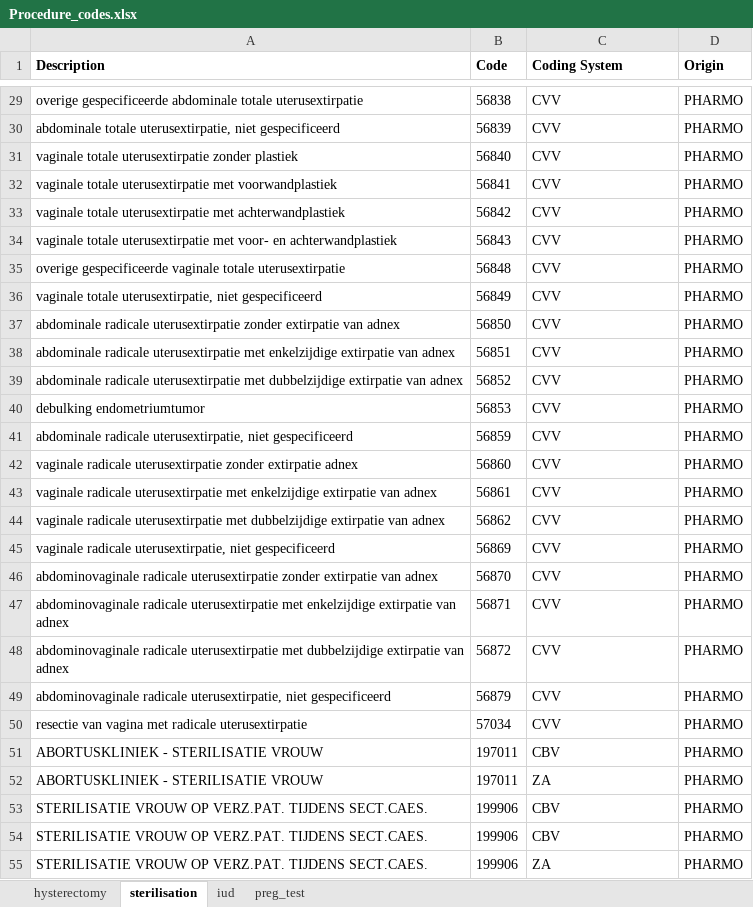
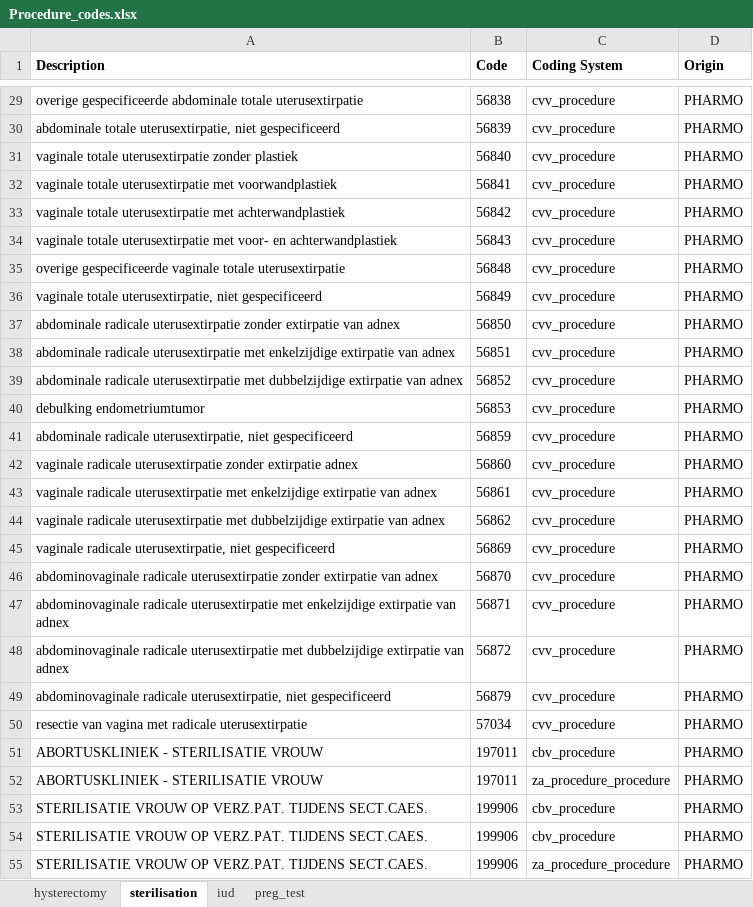
Before and after one commit to madziag/LOT4STUDIES, an Excel workbook: DEVELOPMENT/LOT4_scripts/p_steps/CodeLists/Procedure_codes.xlsx, sheet sterilisation, drawn as a sheet; only a part is shown, gaps mark what is left out; values as stored, in another font and other column widths than the file's, no borders; the diff covers the shown part only; the diff names each change by its address in the sheet, - before the commit and + after, or states it on an @@ line.

```diff
--- a/DEVELOPMENT/LOT4_scripts/p_steps/CodeLists/Procedure_codes.xlsx (sheet sterilisation)
+++ b/DEVELOPMENT/LOT4_scripts/p_steps/CodeLists/Procedure_codes.xlsx (sheet sterilisation)
-C29:C50 (Coding System): CVV
+C29:C50 (Coding System): cvv_procedure
-C51 (Coding System): CBV
+C51 (Coding System): cbv_procedure
-C52 (Coding System): ZA
+C52 (Coding System): za_procedure_procedure
-C53:C54 (Coding System): CBV
+C53:C54 (Coding System): cbv_procedure
-C55 (Coding System): ZA
+C55 (Coding System): za_procedure_procedure
```
Also changed, not shown: 54 edited cells elsewhere in this sheet, sheet preg_test, sheet iud, 2 other files.
